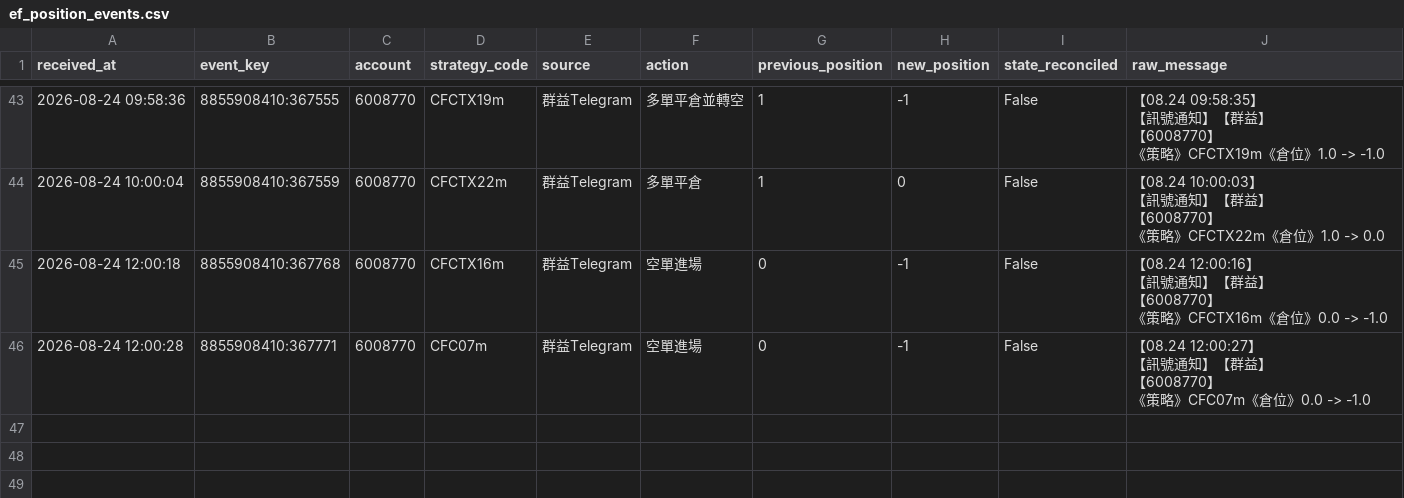
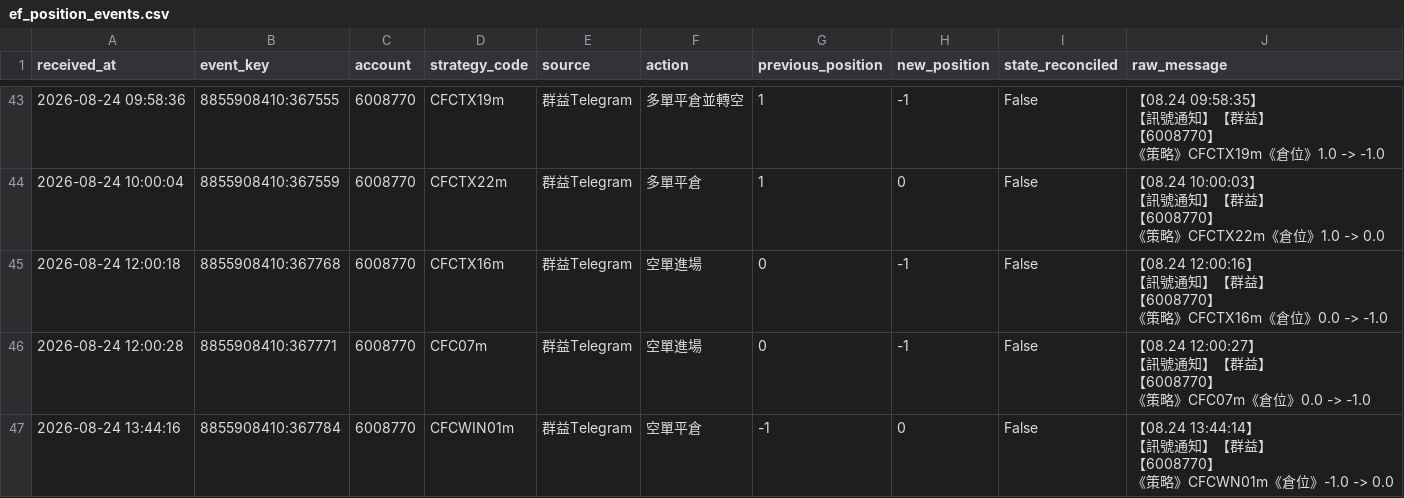
Before and after one commit to liugoldent/monitor, a CSV file: backend-futures-py/h3-ef-012-strategy/records/ef_position_events.csv, drawn as a sheet; only a part is shown, gaps mark what is left out; ↵ is a line break in a cell; the diff names each change by its address in the sheet, - before the commit and + after, or states it on an @@ line.

Commit message:
feat: add data

```diff
--- a/backend-futures-py/h3-ef-012-strategy/records/ef_position_events.csv
+++ b/backend-futures-py/h3-ef-012-strategy/records/ef_position_events.csv
+row 47: 2026-08-24 13:44:16 | 8855908410:367784 | 6008770 | CFCWIN01m | 群益Telegram | 空單平倉 | -1 | 0 | False | 【08.24 13:44:14】 ↵ 【訊號通知】【群益】 ↵ 【6008770】 ↵ 《策略》CFCWN01m《倉位》-1.0 -> 0.0
```
Also changed, not shown: backend-futures-py/tv_doc/six_strategy_signal_events.csv, 5 other files.
